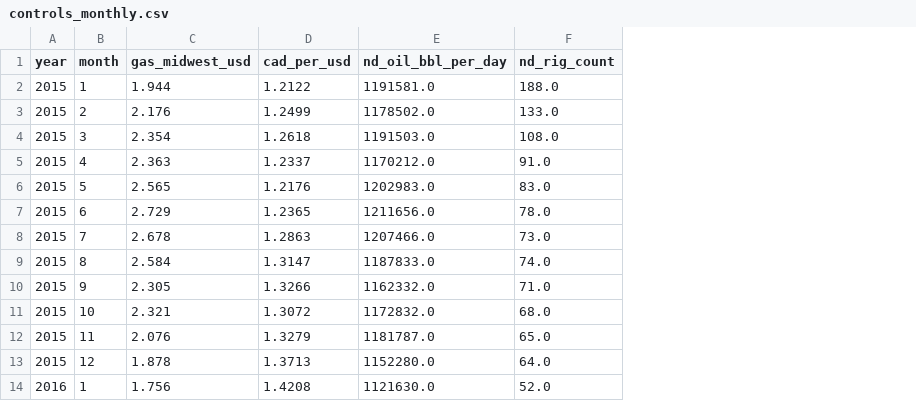
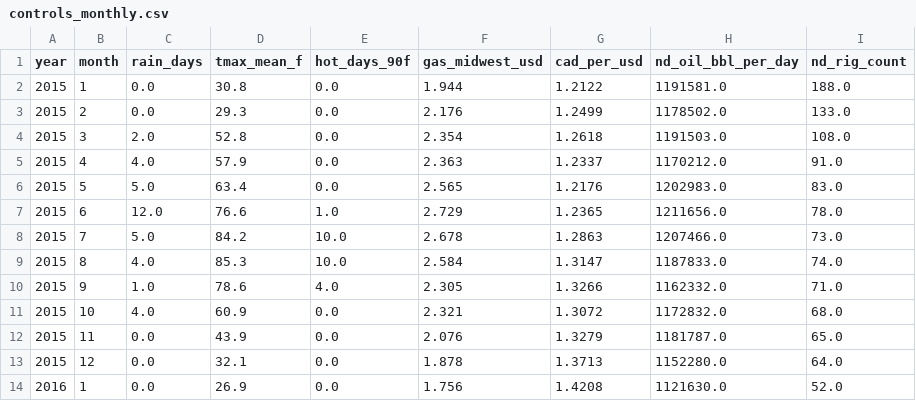
Before and after one commit to Theodore-Roosevelt-Presidential-Library/TourismData, a CSV file: data/controls_monthly.csv, drawn as a sheet; only a part is shown; the diff names each change by its address in the sheet, - before the commit and + after, or states it on an @@ line.

```diff
--- a/data/controls_monthly.csv
+++ b/data/controls_monthly.csv
+column C (rain_days), rows 2-14: 0.0 | 0.0 | 2.0 | 4.0 | 5.0 | 12.0 | 5.0 | 4.0 | 1.0 | 4.0 | 0.0 | 0.0 | 0.0
+column D (tmax_mean_f), rows 2-14: 30.8 | 29.3 | 52.8 | 57.9 | 63.4 | 76.6 | 84.2 | 85.3 | 78.6 | 60.9 | 43.9 | 32.1 | 26.9
+column E (hot_days_90f), rows 2-14: 0.0 | 0.0 | 0.0 | 0.0 | 0.0 | 1.0 | 10.0 | 10.0 | 4.0 | 0.0 | 0.0 | 0.0 | 0.0
```
Also changed, not shown: data/acme_origin_zip.csv, data/acme_origin_zip_monthly.csv, 18 other files.
